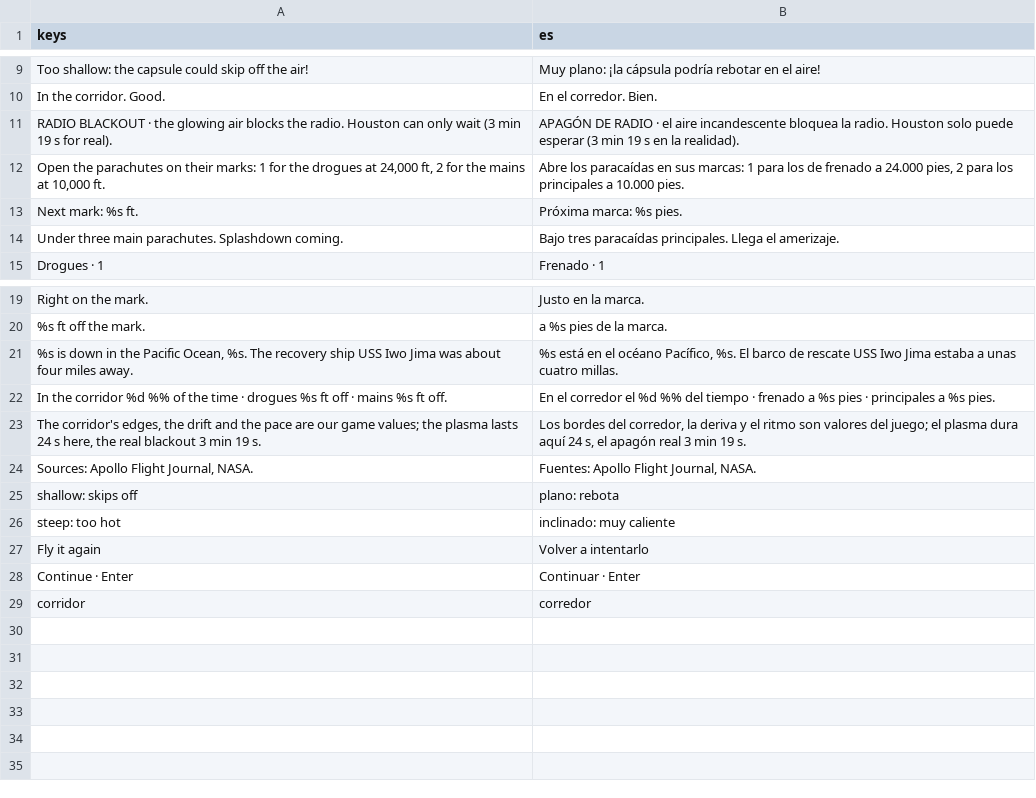
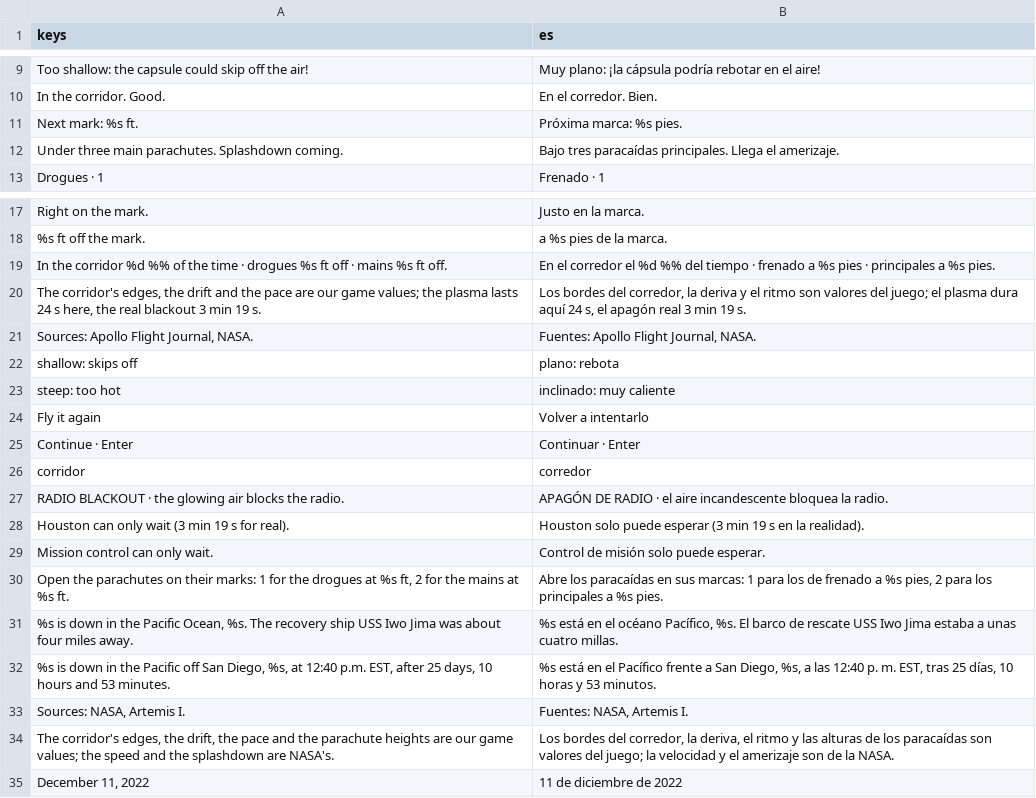
Before and after one commit to alexanderkholodov1/farpoint-horizon, a CSV file: i18n/reentry.csv, drawn as a sheet; only a part is shown, gaps mark what is left out.

Commit message:
0.2.31: One way home for the whole story: the re-entry screen takes each craft's texts from its data, and Artemis I's Orion is ready on it (24,581 mph, splashdown off San Diego) for the chapter to switch to (#100)

```diff
--- a/i18n/reentry.csv
+++ b/i18n/reentry.csv
@@ -10,4 +10,2 @@ Too shallow: the capsule could skip off the air!,Muy plano: ¡la cápsula podrí
 In the corridor. Good.,En el corredor. Bien.
-RADIO BLACKOUT · the glowing air blocks the radio. Houston can only wait (3 min 19 s for real).,APAGÓN DE RADIO · el aire incandescente bloquea la radio. Houston solo puede esperar (3 min 19 s en la realidad).
-"Open the parachutes on their marks: 1 for the drogues at 24,000 ft, 2 for the mains at 10,000 ft.","Abre los paracaídas en sus marcas: 1 para los de frenado a 24.000 pies, 2 para los principales a 10.000 pies."
 Next mark: %s ft.,Próxima marca: %s pies.
@@ -20,3 +18,2 @@ Right on the mark.,Justo en la marca.
 %s ft off the mark.,a %s pies de la marca.
-"%s is down in the Pacific Ocean, %s. The recovery ship USS Iwo Jima was about four miles away.","%s está en el océano Pacífico, %s. El barco de rescate USS Iwo Jima estaba a unas cuatro millas."
 In the corridor %d %% of the time · drogues %s ft off · mains %s ft off.,En el corredor el %d %% del tiempo · frenado a %s pies · principales a %s pies.
@@ -29 +26,10 @@ Continue · Enter,Continuar · Enter
 corridor,corredor
+RADIO BLACKOUT · the glowing air blocks the radio.,APAGÓN DE RADIO · el aire incandescente bloquea la radio.
+Houston can only wait (3 min 19 s for real).,Houston solo puede esperar (3 min 19 s en la realidad).
+Mission control can only wait.,Control de misión solo puede esperar.
+"Open the parachutes on their marks: 1 for the drogues at %s ft, 2 for the mains at %s ft.","Abre los paracaídas en sus marcas: 1 para los de frenado a %s pies, 2 para los principales a %s pies."
+"%s is down in the Pacific Ocean, %s. The recovery ship USS Iwo Jima was about four miles away.","%s está en el océano Pacífico, %s. El barco de rescate USS Iwo Jima estaba a unas cuatro millas."
+"%s is down in the Pacific off San Diego, %s, at 12:40 p.m. EST, after 25 days, 10 hours and 53 minutes.","%s está en el Pacífico frente a San Diego, %s, a las 12:40 p. m. EST, tras 25 días, 10 horas y 53 minutos."
+"Sources: NASA, Artemis I.","Fuentes: NASA, Artemis I."
+"The corridor's edges, the drift, the pace and the parachute heights are our game values; the speed and the splashdown are NASA's.","Los bordes del corredor, la deriva, el ritmo y las alturas de los paracaídas son valores del juego; la velocidad y el amerizaje son de la NASA."
+"December 11, 2022",11 de diciembre de 2022
```
Also changed, not shown: 4 other files.
